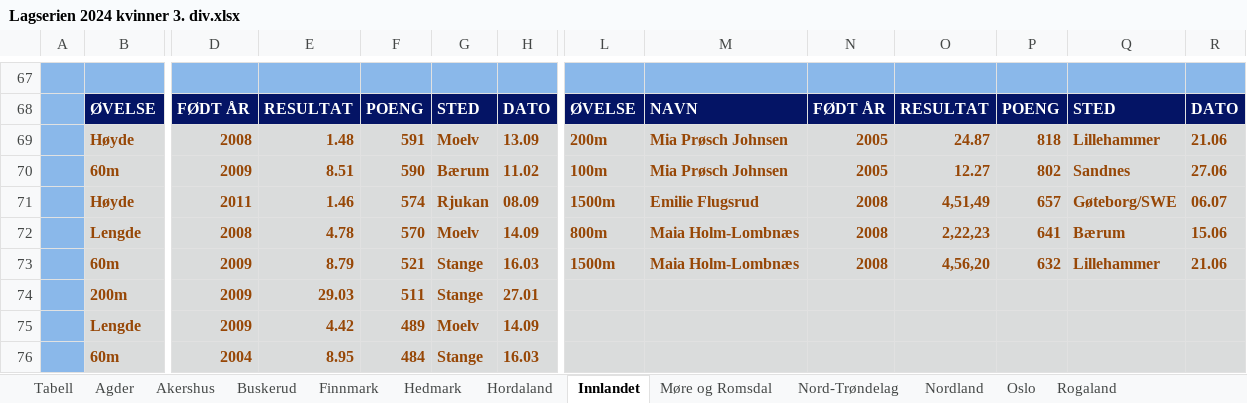
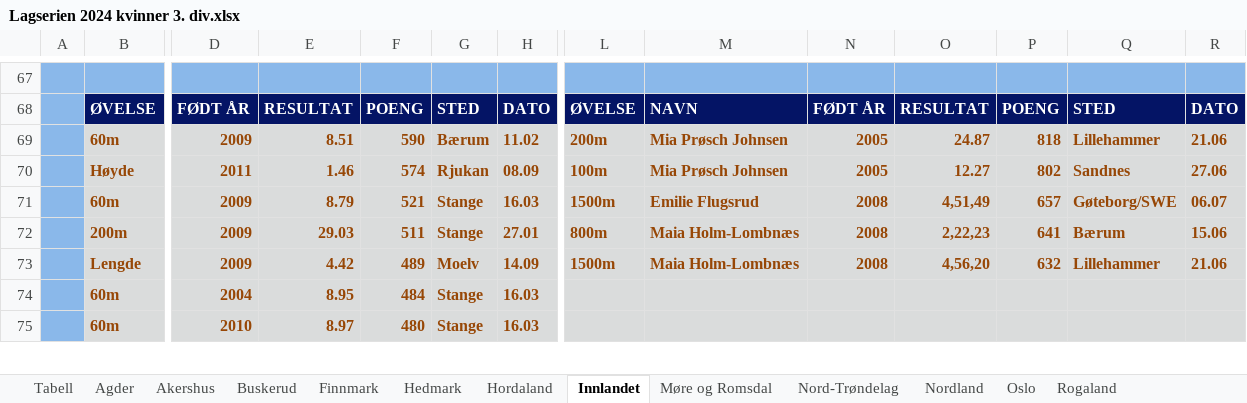
Before and after one commit to perellef/Seriekalkulator-Friidrett, an Excel workbook: output/Lagserien 2024 kvinner 3. div.xlsx, sheet Innlandet, drawn as a sheet; only a part is shown, gaps mark what is left out; values as stored, in another font and other column widths than the file's, no borders; removed rows and columns are numbered as before the commit, all else as after; rows hold the shown columns only; the diff covers the shown part only; the diff names each change by its address in the sheet, - before the commit and + after, or states it on an @@ line.

```diff
--- a/output/Lagserien 2024 kvinner 3. div.xlsx (sheet Innlandet)
+++ b/output/Lagserien 2024 kvinner 3. div.xlsx (sheet Innlandet)
-row 69:  | Høyde | 2008 | 1.48 | 591 | Moelv | 13.09 | 200m | Mia Prøsch Johnsen | 2005 | 24.87 | 818 | Lillehammer | 21.06
-L69: 100m
+L69: 200m
-O69: 12.27
+O69: 24.87
-P69: 802
+P69: 818
-Q69: Sandnes
+Q69: Lillehammer
-R69: 27.06
+R69: 21.06
-L70: 1500m
+L70: 100m
-M70: Emilie Flugsrud
+M70: Mia Prøsch Johnsen
-N70: 2008
+N70: 2005
-O70: 4,51,49
+O70: 12.27
-P70: 657
+P70: 802
-Q70: Gøteborg/SWE
+Q70: Sandnes
-R70: 06.07
+R70: 27.06
-row 72:  | Lengde | 2008 | 4.78 | 570 | Moelv | 14.09 | 800m | Maia Holm-Lombnæs | 2008 | 2,22,23 | 641 | Bærum | 15.06
-M71: Maia Holm-Lombnæs
+M71: Emilie Flugsrud
-O71: 4,56,20
+O71: 4,51,49
-P71: 632
+P71: 657
-Q71: Lillehammer
+Q71: Gøteborg/SWE
-R71: 21.06
+R71: 06.07
-L72: (empty)
+L72: 800m
-M72:M73: (empty)
+M72:M73: Maia Holm-Lombnæs
-N72:N73: (empty)
+N72:N73: 2008
-O72: (empty)
+O72: 2,22,23
-P72: (empty)
+P72: 641
-Q72: (empty)
+Q72: Bærum
-R72: (empty)
+R72: 15.06
-L73: (empty)
+L73: 1500m
-O73: (empty)
+O73: 4,56,20
-P73: (empty)
+P73: 632
-Q73: (empty)
+Q73: Lillehammer
-R73: (empty)
+R73: 21.06
+row 75:  | 60m | 2010 | 8.97 | 480 | Stange | 16.03
```
Also changed, not shown: 1 added row and 4 edited cells elsewhere in this sheet, sheet Akershus, sheet Oslo, sheet Tabell, sheet Vestfold, sheet Hordaland, sheet Nord-Trøndelag, 2 more sheets, output/Lagserien 2024 1-2. div.xlsx, output/Lagserien 2024 menn 3. div.xlsx, 2 other files.
